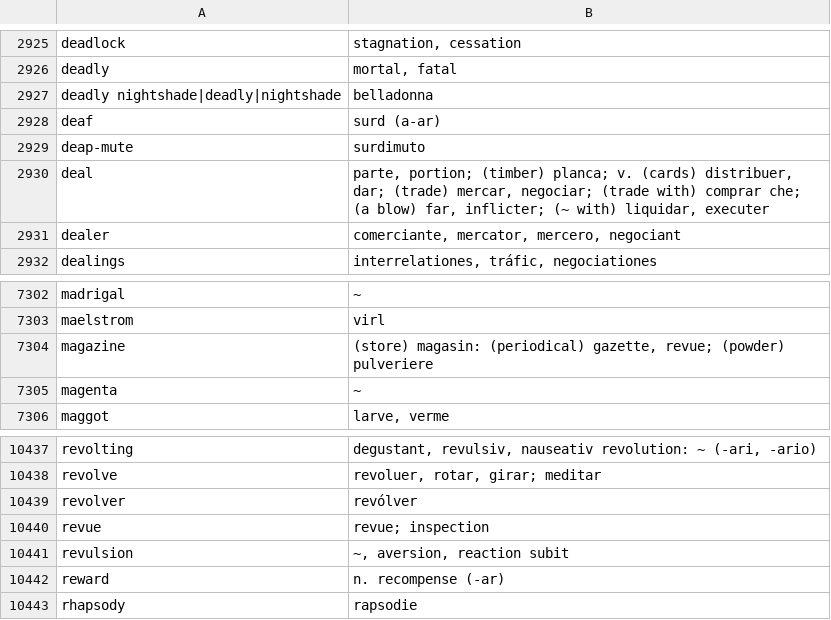
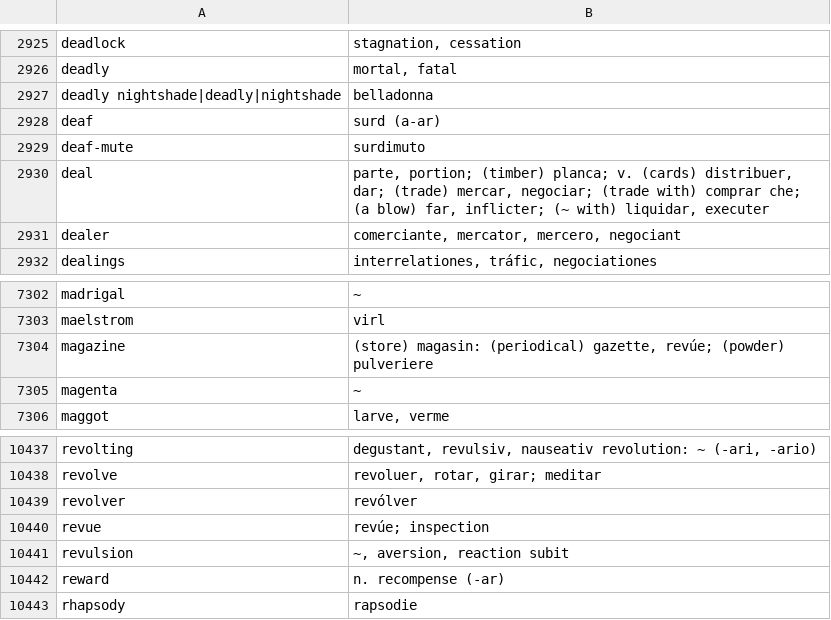
Before and after one commit to occidental-lang/dictionaries, a CSV file: data/en-ie.csv, drawn as a sheet; only a part is shown, gaps mark what is left out.

Commit message:
fix more errors in en-ie.csv

```diff
--- a/data/en-ie.csv
+++ b/data/en-ie.csv
@@ -2928,3 +2928,3 @@ deadly nightshade|deadly|nightshade,belladonna
 deaf,surd (a-ar)
-deap-mute,surdimuto
+deaf-mute,surdimuto
 deal,"parte, portion; (timber) planca; v. (cards) distribuer, dar; (trade) mercar, negociar; (trade with) comprar che; (a blow) far, inflicter; (~ with) liquidar, executer"
@@ -7303,3 +7303,3 @@ madrigal,~
 maelstrom,virl
-magazine,"(store) magasin: (periodical) gazette, revue; (powder) pulveriere"
+magazine,"(store) magasin: (periodical) gazette, revúe; (powder) pulveriere"
 magenta,~
@@ -10439,3 +10439,3 @@ revolve,"revoluer, rotar, girar; meditar"
 revolver,revólver
-revue,revue; inspection
+revue,revúe; inspection
 revulsion,"~, aversion, reaction subit"
```
